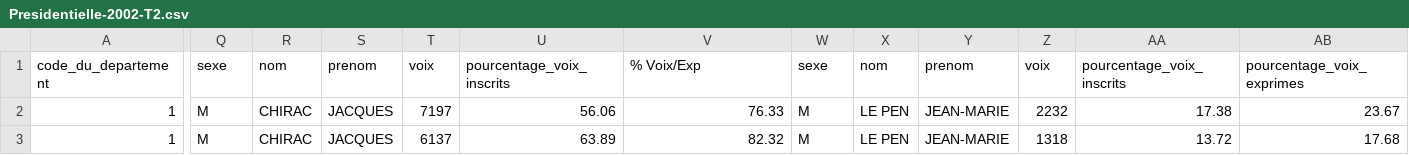
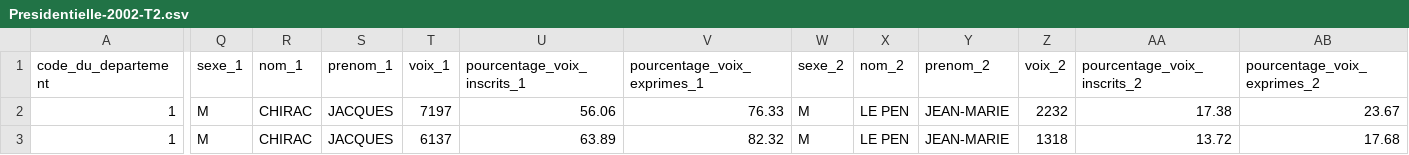
Before and after one commit to bardiotmarin/MSPR_BIG_DATA, a CSV file: DATA/raw/Presidentielle-2002-T2.csv, drawn as a sheet; only a part is shown, gaps mark what is left out; the diff names each change by its address in the sheet, - before the commit and + after, or states it on an @@ line.

```diff
--- a/DATA/raw/Presidentielle-2002-T2.csv
+++ b/DATA/raw/Presidentielle-2002-T2.csv
-Q1: sexe
+Q1: sexe_1
-R1: nom
+R1: nom_1
-S1: prenom
+S1: prenom_1
-T1: voix
+T1: voix_1
-U1: pourcentage_voix_inscrits
+U1: pourcentage_voix_inscrits_1
-V1: % Voix/Exp
+V1: pourcentage_voix_exprimes_1
-W1: sexe
+W1: sexe_2
-X1: nom
+X1: nom_2
-Y1: prenom
+Y1: prenom_2
-Z1: voix
+Z1: voix_2
-AA1: pourcentage_voix_inscrits
+AA1: pourcentage_voix_inscrits_2
-AB1: pourcentage_voix_exprimes
+AB1: pourcentage_voix_exprimes_2
```
Also changed, not shown: DATA/raw/Presidentielle-2007-T2.csv, DATA/raw/Presidentielle-2012-T2.csv, 6 other files.
